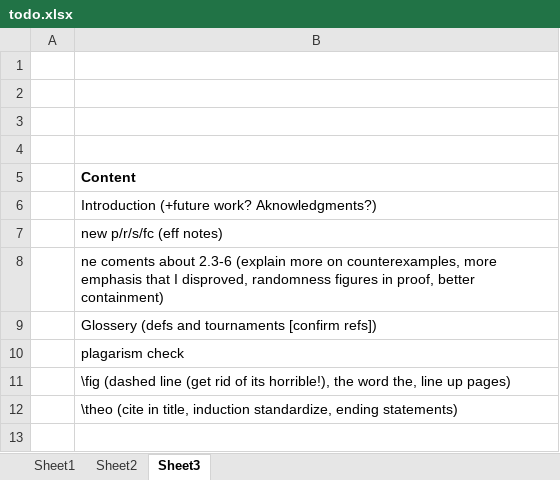
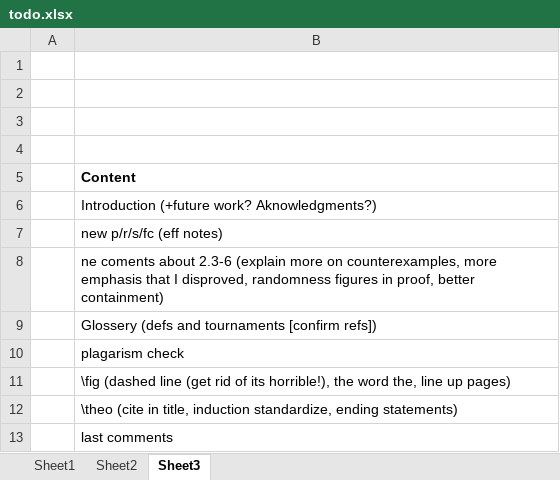
Before and after one commit to leofried/thesis, an Excel workbook: thesis-tex/excels/todo.xlsx, sheet Sheet3, drawn as a sheet; values as stored, in another font and other column widths than the file's, no borders; the diff names each change by its address in the sheet, - before the commit and + after, or states it on an @@ line.

```diff
--- a/thesis-tex/excels/todo.xlsx (sheet Sheet3)
+++ b/thesis-tex/excels/todo.xlsx (sheet Sheet3)
+row 13:  | last comments
```
Also changed, not shown: 13 other files.
